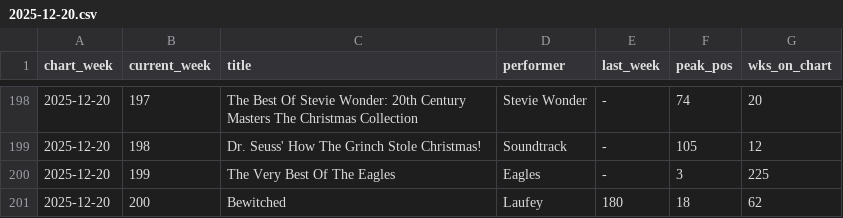
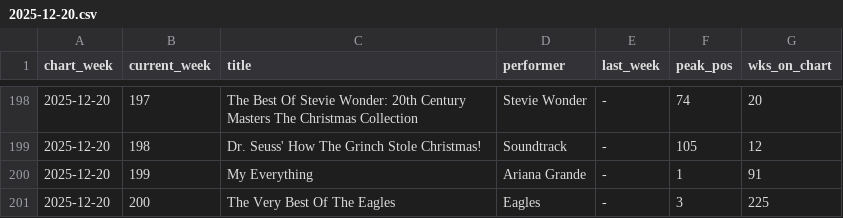
Before and after one commit to cbenoit2/billboard-data, a CSV file: data-scraped/billboard-200/2025/2025-12-20.csv, drawn as a sheet; only a part is shown, gaps mark what is left out.

Commit message:
At least one chart scraped and saved!

```diff
--- a/data-scraped/billboard-200/2025/2025-12-20.csv
+++ b/data-scraped/billboard-200/2025/2025-12-20.csv
@@ -199,3 +199,3 @@ chart_week,current_week,title,performer,last_week,peak_pos,wks_on_chart
 2025-12-20,198,Dr. Seuss' How The Grinch Stole Christmas!,Soundtrack,-,105,12
-2025-12-20,199,The Very Best Of The Eagles,Eagles,-,3,225
-2025-12-20,200,Bewitched,Laufey,180,18,62
+2025-12-20,199,My Everything,Ariana Grande,-,1,91
+2025-12-20,200,The Very Best Of The Eagles,Eagles,-,3,225
```
